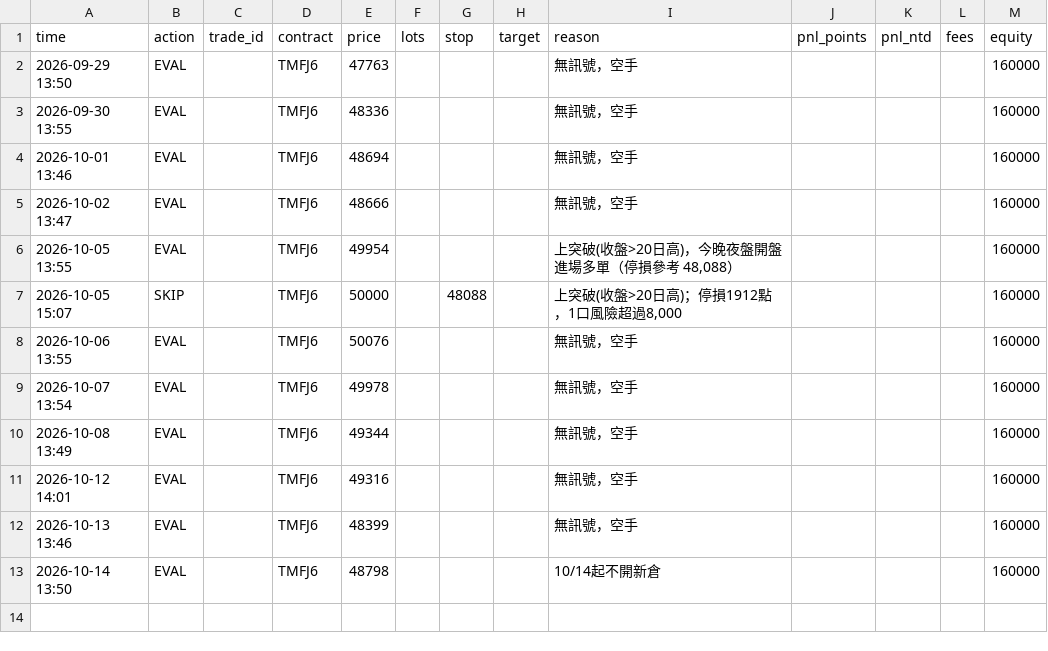
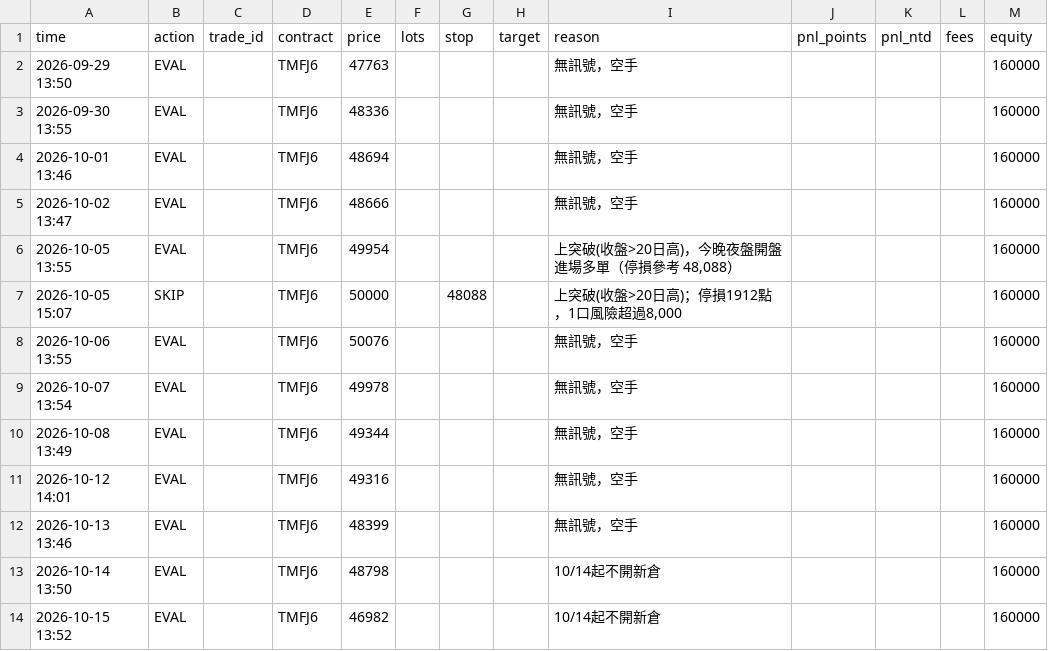
Before and after one commit to kk0507/TMF-night-report, a CSV file: paper_trades.csv, drawn as a sheet.

```diff
--- a/paper_trades.csv
+++ b/paper_trades.csv
@@ -13 +13,2 @@
 2026-10-14 13:50,EVAL,,TMFJ6,48798,,,,10/14起不開新倉,,,,160000
+2026-10-15 13:52,EVAL,,TMFJ6,46982,,,,10/14起不開新倉,,,,160000
```
Also changed, not shown: grid_trades.csv, 5 other files.
